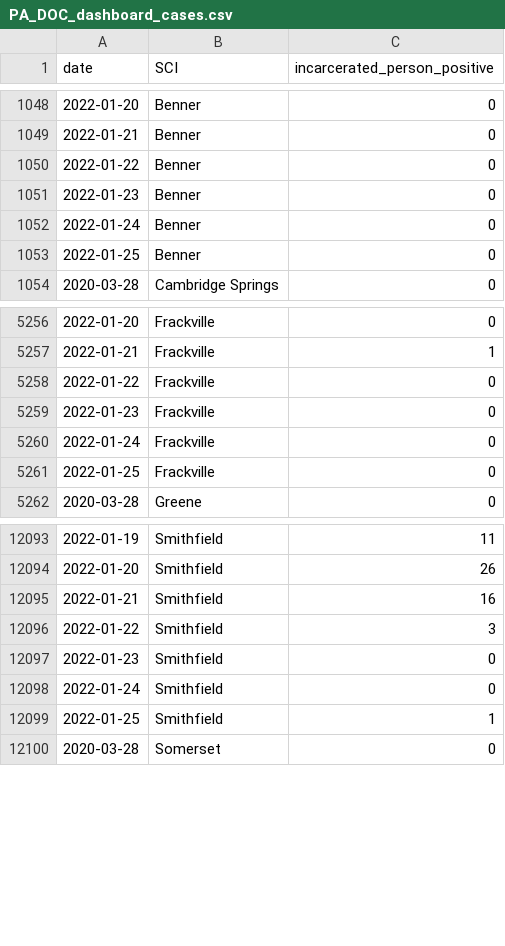
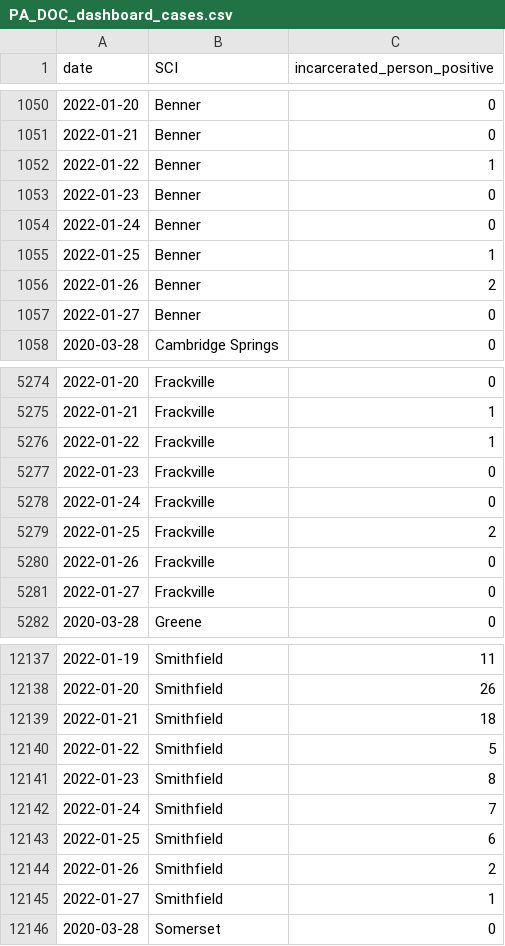
Before and after one commit to jmparelman/PA-SCI_COVID19, a CSV file: data/latest_data/PA_DOC_dashboard_cases.csv, drawn as a sheet; only a part is shown, gaps mark what is left out; the diff covers the shown part only.

Commit message:
latest dashboard data

```diff
--- a/data/latest_data/PA_DOC_dashboard_cases.csv
+++ b/data/latest_data/PA_DOC_dashboard_cases.csv
@@ -1049,6 +1051,8 @@ date,SCI,incarcerated_person_positive
 2022-01-21,Benner,0
-2022-01-22,Benner,0
+2022-01-22,Benner,1
 2022-01-23,Benner,0
 2022-01-24,Benner,0
-2022-01-25,Benner,0
+2022-01-25,Benner,1
+2022-01-26,Benner,2
+2022-01-27,Benner,0
 2020-03-28,Cambridge Springs,0
@@ -5257,6 +5275,8 @@ date,SCI,incarcerated_person_positive
 2022-01-21,Frackville,1
-2022-01-22,Frackville,0
+2022-01-22,Frackville,1
 2022-01-23,Frackville,0
 2022-01-24,Frackville,0
-2022-01-25,Frackville,0
+2022-01-25,Frackville,2
+2022-01-26,Frackville,0
+2022-01-27,Frackville,0
 2020-03-28,Greene,0
@@ -12094,7 +12138,9 @@ date,SCI,incarcerated_person_positive
 2022-01-20,Smithfield,26
-2022-01-21,Smithfield,16
-2022-01-22,Smithfield,3
-2022-01-23,Smithfield,0
-2022-01-24,Smithfield,0
-2022-01-25,Smithfield,1
+2022-01-21,Smithfield,18
+2022-01-22,Smithfield,5
+2022-01-23,Smithfield,8
+2022-01-24,Smithfield,7
+2022-01-25,Smithfield,6
+2022-01-26,Smithfield,2
+2022-01-27,Smithfield,1
 2020-03-28,Somerset,0
```
Also changed, not shown: 44 added rows and 20 edited cells elsewhere in this file, data/latest_data/PA_DOC_dashboard_latest.csv.
